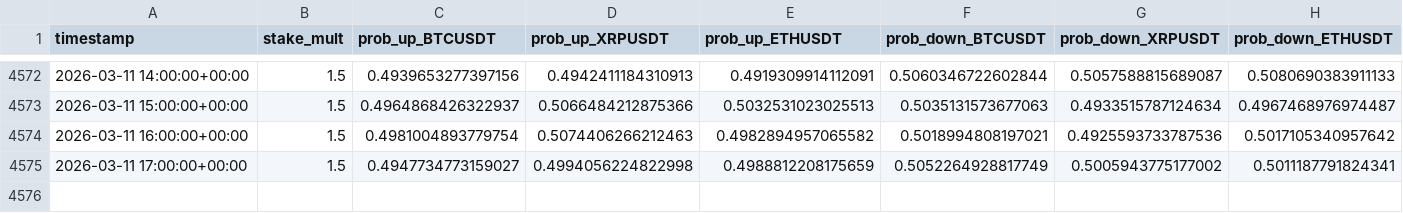
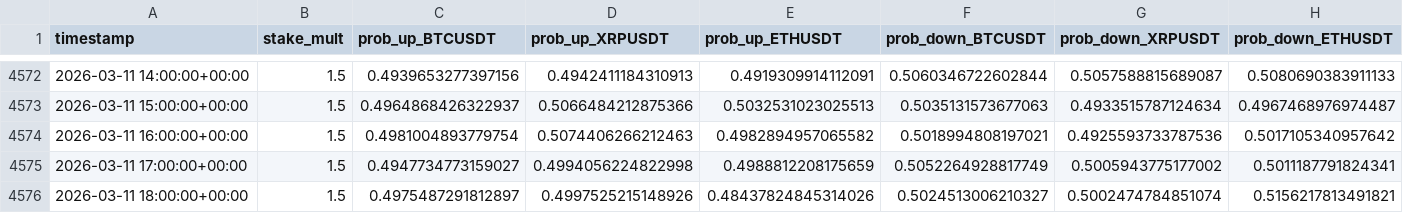
Before and after one commit to mtumalan/masha, a CSV file: data/results.csv, drawn as a sheet; only a part is shown, gaps mark what is left out; rows hold the shown columns only; the diff names each change by its address in the sheet, - before the commit and + after, or states it on an @@ line.

Commit message:
auto: append results up to 2026-03-11 22:00:12 UTC

```diff
--- a/data/results.csv
+++ b/data/results.csv
+row 4576: 2026-03-11 18:00:00+00:00 | 1.5 | 0.4975487291812897 | 0.4997525215148926 | 0.48437824845314026 | 0.5024513006210327 | 0.5002474784851074 | 0.5156217813491821
```
